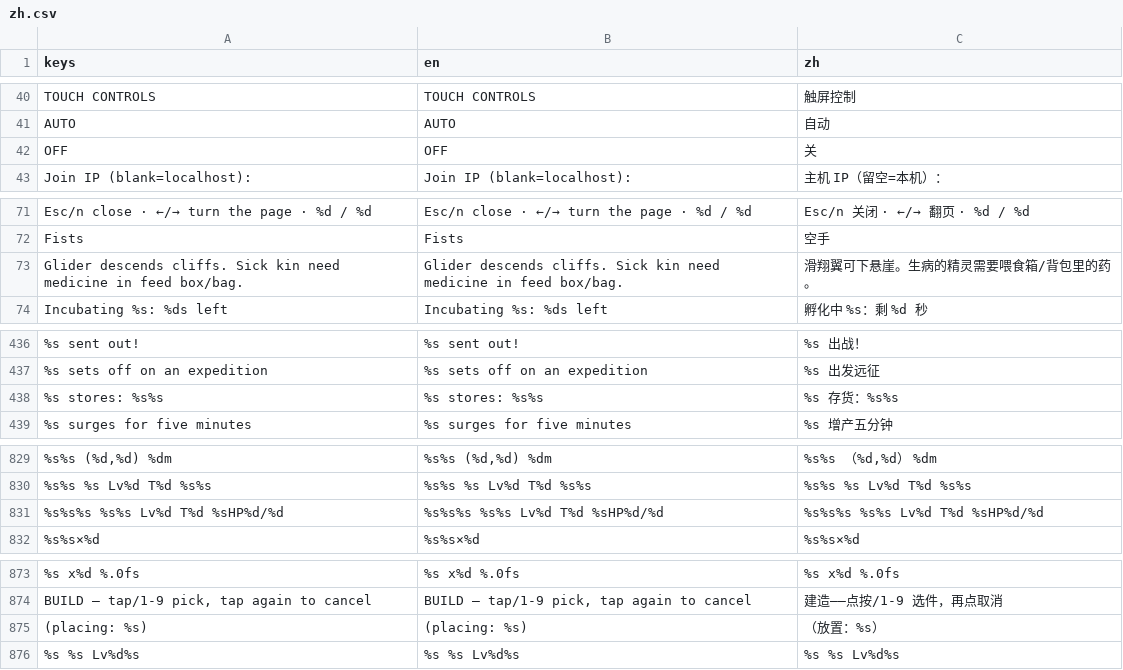
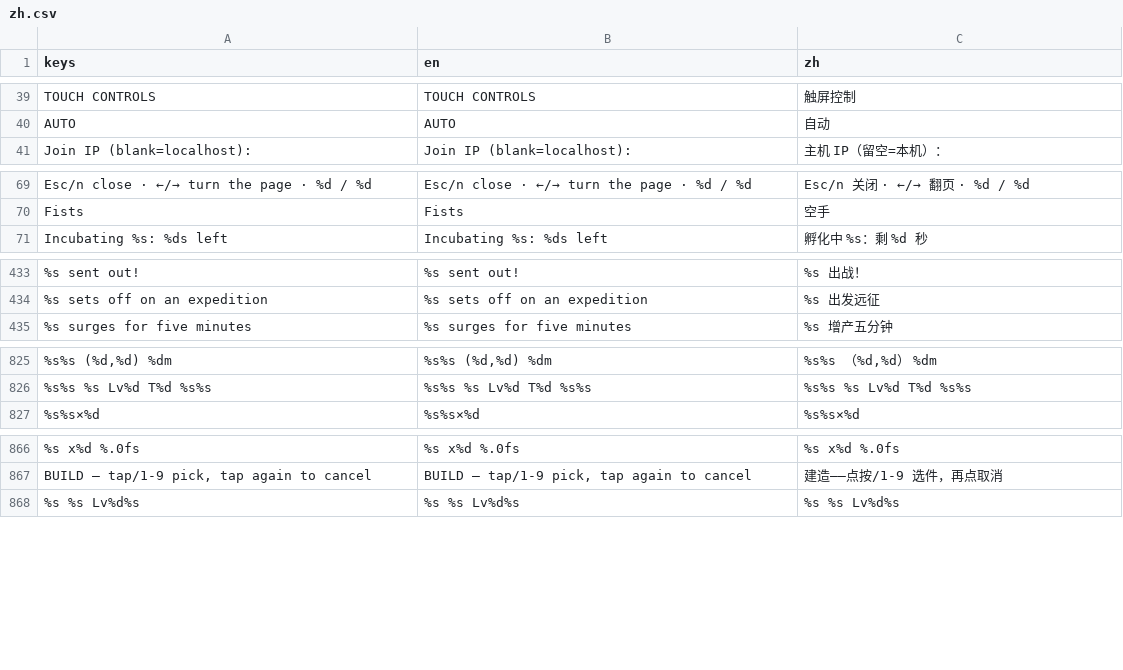
Before and after one commit to biggameking/PLG, a CSV file: locale/zh.csv, drawn as a sheet; only a part is shown, gaps mark what is left out; removed rows and columns are numbered as before the commit, all else as after; the diff covers the shown part only; the diff names each change by its address in the sheet, - before the commit and + after, or states it on an @@ line.

```diff
--- a/locale/zh.csv
+++ b/locale/zh.csv
-row 42: OFF | OFF | 关
-row 73: Glider descends cliffs. Sick kin need medicine in feed box/bag. | Glider descends cliffs. Sick kin need medicine in feed box/bag. | 滑翔翼可下悬崖。生病的精灵需要喂食箱/背包里的药。
-row 438: %s stores: %s%s | %s stores: %s%s | %s 存货：%s%s
-row 831: %s%s%s %s%s Lv%d T%d %sHP%d/%d | %s%s%s %s%s Lv%d T%d %sHP%d/%d | %s%s%s %s%s Lv%d T%d %sHP%d/%d
-row 875: (placing: %s) | (placing: %s) | （放置：%s）
```
Also changed, not shown: 15 added rows and 3 removed rows elsewhere in this file, 9 other files.
